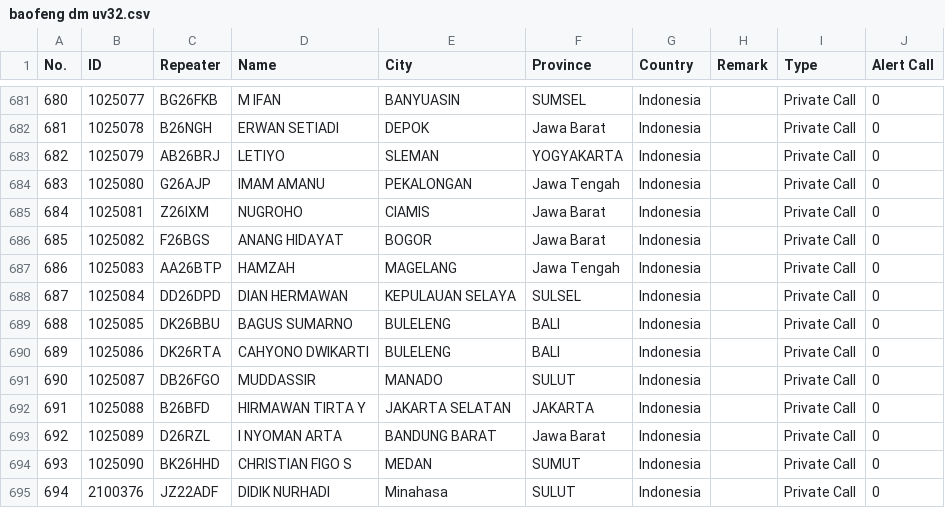
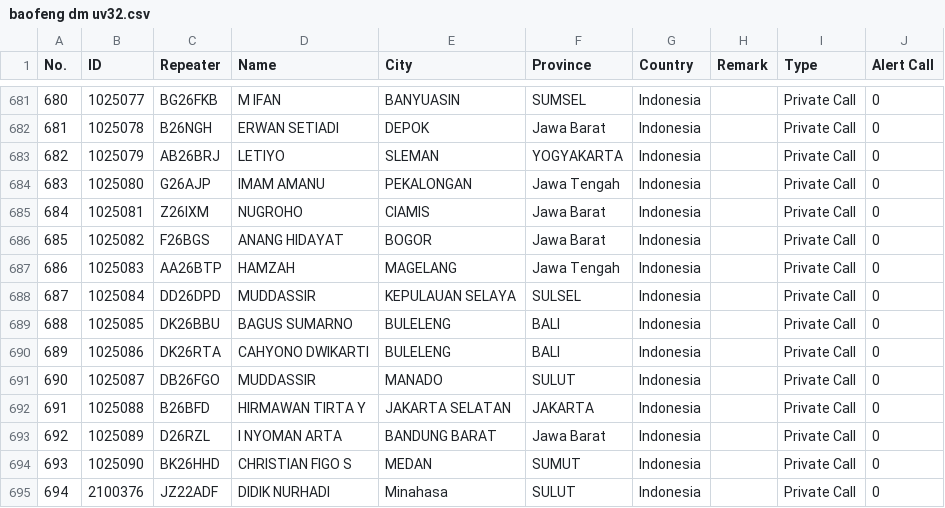
Before and after one commit to lordrayden19/addresbook, a CSV file: baofeng dm uv32.csv, drawn as a sheet; only a part is shown, gaps mark what is left out.

Commit message:
Update baofeng dm uv32.csv

```diff
--- a/baofeng dm uv32.csv
+++ b/baofeng dm uv32.csv
@@ -687,3 +687,3 @@ No.,ID,Repeater,Name,City,Province,Country,Remark,Type,Alert Call
 686,1025083,AA26BTP,HAMZAH,MAGELANG,Jawa Tengah,Indonesia,,Private Call,0
-687,1025084,DD26DPD,DIAN HERMAWAN,KEPULAUAN SELAYA,SULSEL,Indonesia,,Private Call,0
+687,1025084,DD26DPD,MUDDASSIR,KEPULAUAN SELAYA,SULSEL,Indonesia,,Private Call,0
 688,1025085,DK26BBU,BAGUS SUMARNO,BULELENG,BALI,Indonesia,,Private Call,0
```
